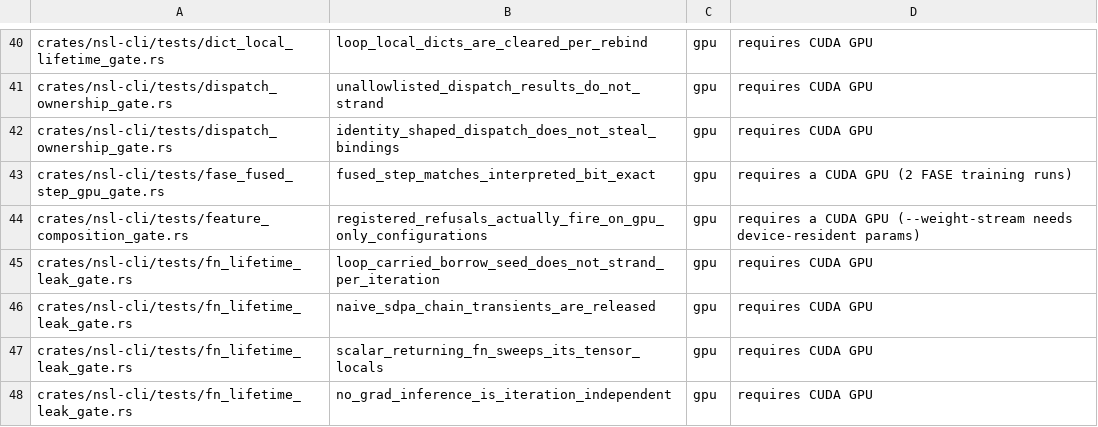
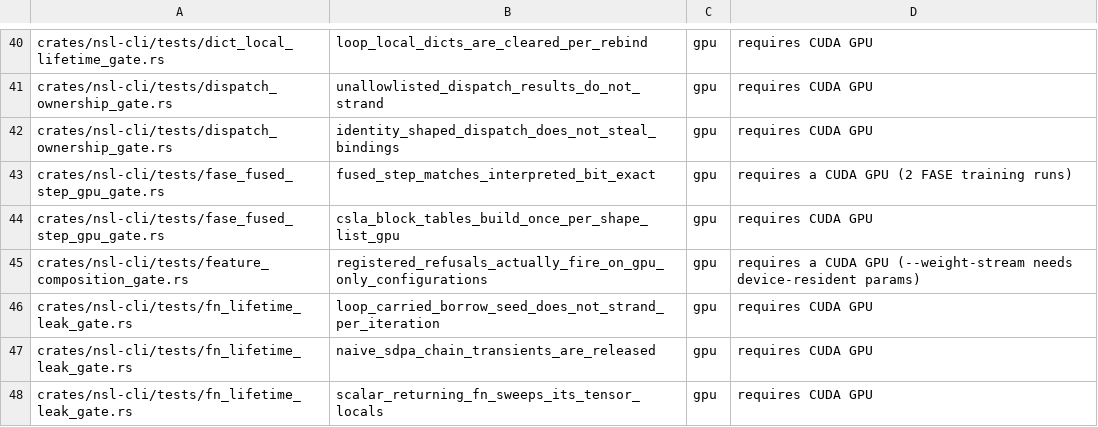
Before and after one commit to bwiemz/NSL, a TSV file: ci/gpu-cert-manifest.tsv, drawn as a sheet; only a part is shown, gaps mark what is left out; the shorter side is filled out with more unchanged rows; the diff names each change by its address in the sheet, - before the commit and + after, or states it on an @@ line.

```diff
--- a/ci/gpu-cert-manifest.tsv
+++ b/ci/gpu-cert-manifest.tsv
+row 44: crates/nsl-cli/tests/fase_fused_step_gpu_gate.rs | csla_block_tables_build_once_per_shape_list_gpu | gpu | requires CUDA GPU
```
